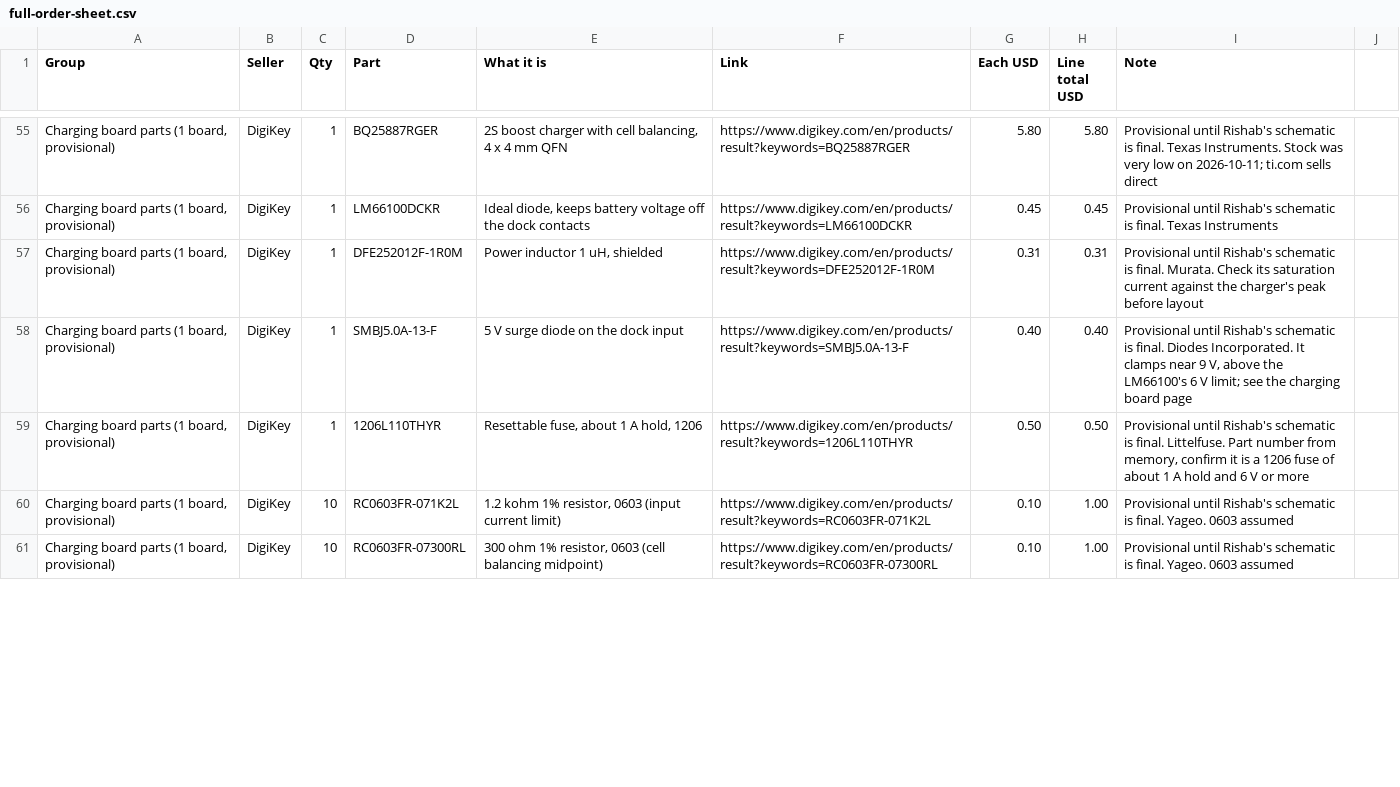
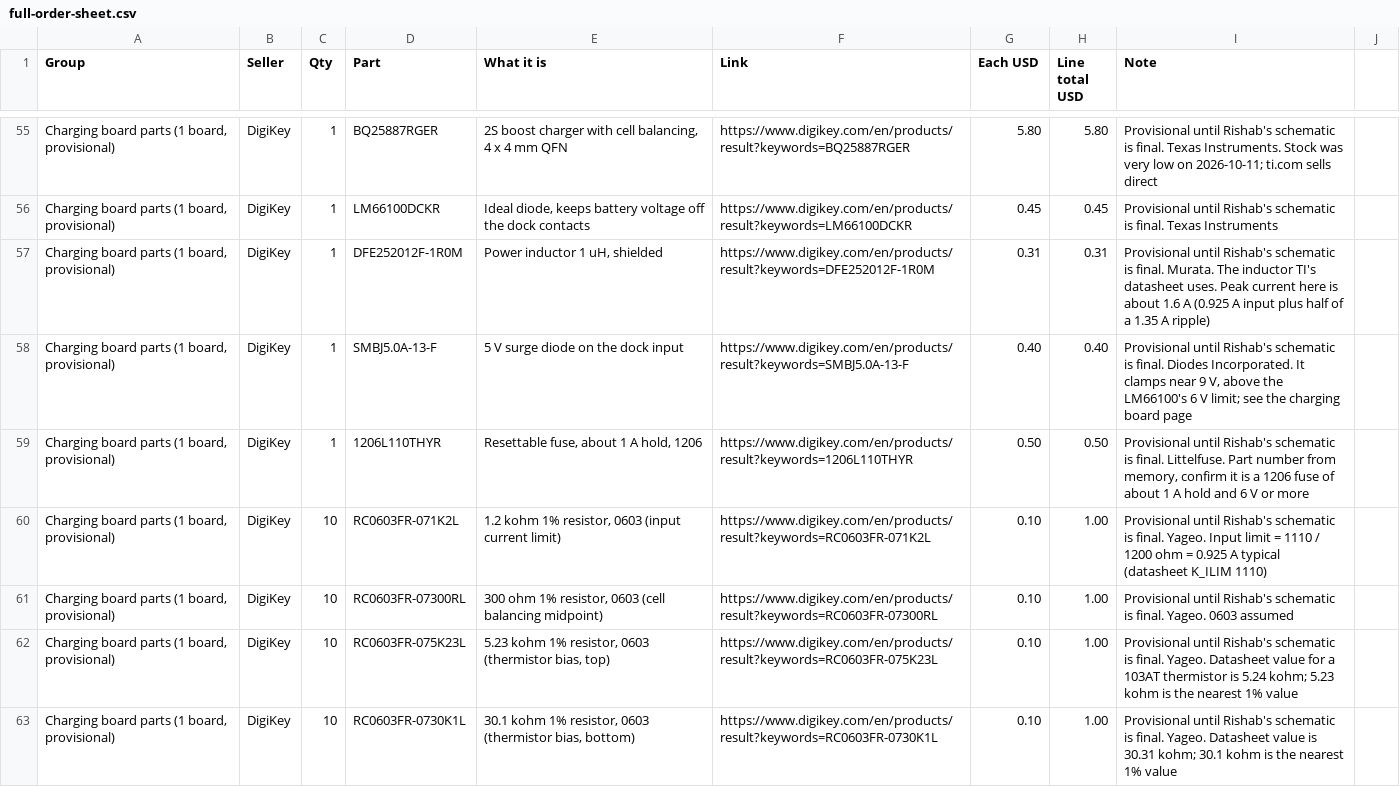
Before and after one commit to pranavs41/tar-team1-hardware, a CSV file: docs/full-order-sheet.csv, drawn as a sheet; only a part is shown, gaps mark what is left out; the diff covers the shown part only; the diff names each change by its address in the sheet, - before the commit and + after, or states it on an @@ line.

Commit message:
Charging board parts checked against the BQ25887 datasheet: thermistor bias resistors added, input capacitors raised to 25 V

```diff
--- a/docs/full-order-sheet.csv
+++ b/docs/full-order-sheet.csv
-I57 (Note): …final. Murata. Check its saturation current against the charger's peak before layout
+I57 (Note): …final. Murata. The inductor TI's datasheet uses. Peak current here is about 1.6 A (0.925 A input plus half of a 1.35 A ripple)
-I60 (Note): …final. Yageo. 0603 assumed
+I60 (Note): …final. Yageo. Input limit = 1110 / 1200 ohm = 0.925 A typical (datasheet K_ILIM 1110)
+row 62: Charging board parts (1 board, provisional) | DigiKey | 10 | RC0603FR-075K23L | 5.23 kohm 1% resistor, 0603 (thermistor bias, top) | https://www.digikey.com/en/products/result?keywords=RC0603FR-075K23L | 0.10 | 1.00 | Provisional until Rishab's schematic is final. Yageo. Datasheet value for a 103AT thermistor is 5.24 kohm; 5.23 kohm is the nearest 1% value
+row 63: Charging board parts (1 board, provisional) | DigiKey | 10 | RC0603FR-0730K1L | 30.1 kohm 1% resistor, 0603 (thermistor bias, bottom) | https://www.digikey.com/en/products/result?keywords=RC0603FR-0730K1L | 0.10 | 1.00 | Provisional until Rishab's schematic is final. Yageo. Datasheet value is 30.31 kohm; 30.1 kohm is the nearest 1% value
```
Also changed, not shown: 14 edited cells elsewhere in this file, docs/order-sheet-simple.csv, 1 other file.
